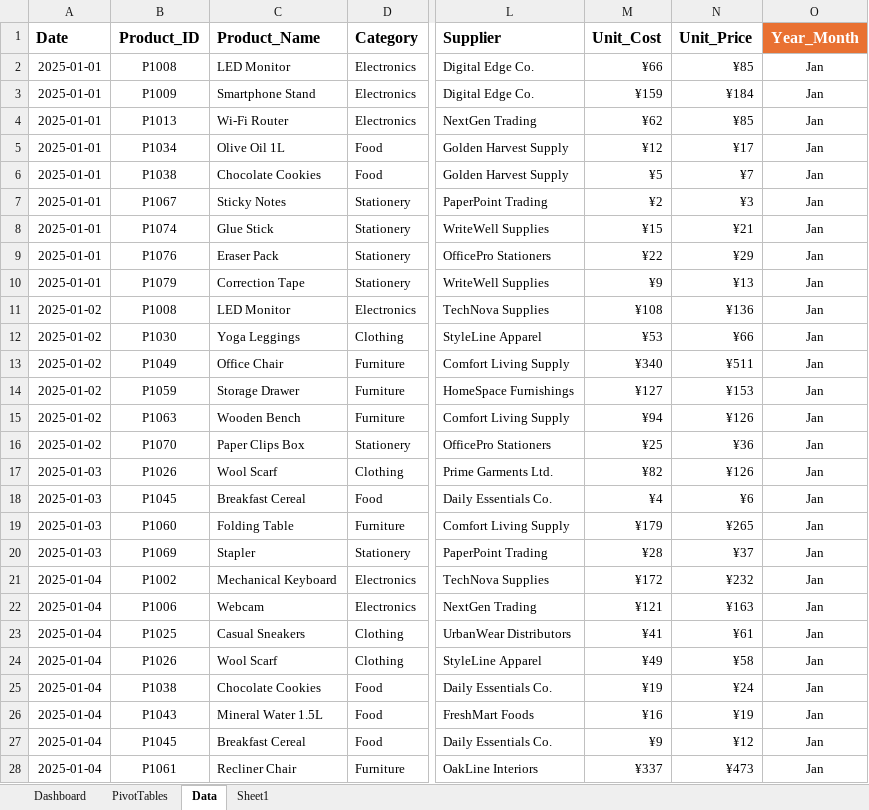
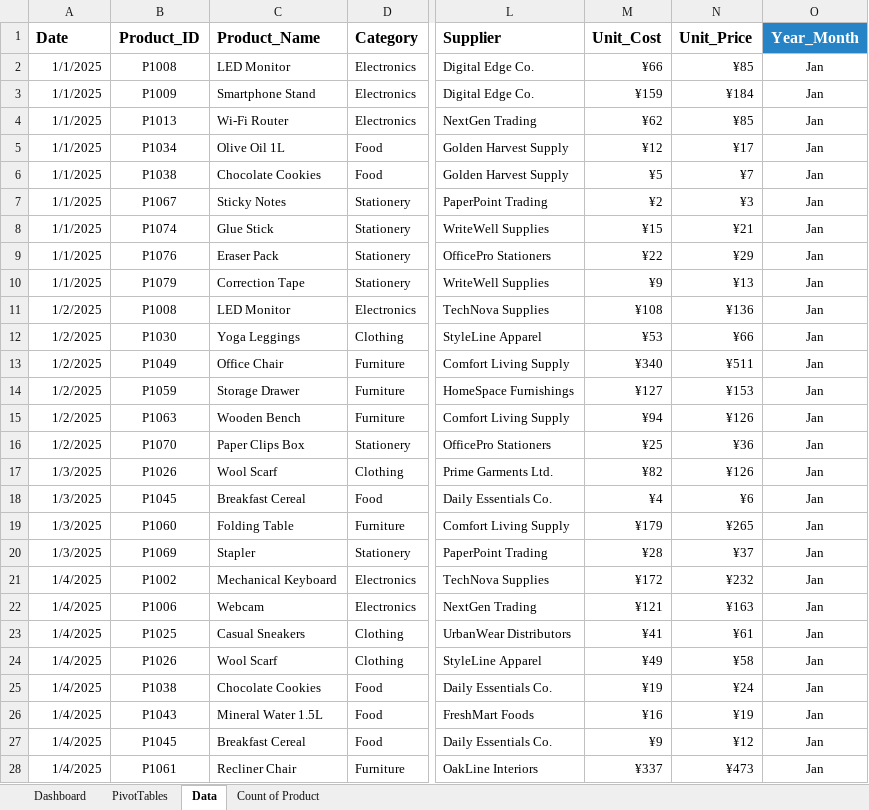
Before and after one commit to sabazafar209-wq/Inventory_Data_Analysis, an Excel workbook: INVENTORY_RECORD.xlsx, sheet Data, drawn as a sheet; only a part is shown, gaps mark what is left out; values as stored, in another font and other column widths than the file's, no borders; table styles not drawn; the diff covers the shown part only; the diff names each change by its address in the sheet, - before the commit and + after, or states it on an @@ line.

Commit message:
Add files via upload

```diff
--- a/INVENTORY_RECORD.xlsx (sheet Data)
+++ b/INVENTORY_RECORD.xlsx (sheet Data)
-sheet tab: Sheet1
+sheet tab: Count of Product
-O1 fill: #E97132
+O1 fill: #2683C6
-A2:A10 (Date): 2025-01-01
+A2:A10 (Date): 1/1/2025
-A11:A16 (Date): 2025-01-02
+A11:A16 (Date): 1/2/2025
-A17:A20 (Date): 2025-01-03
+A17:A20 (Date): 1/3/2025
-A21:A28 (Date): 2025-01-04
+A21:A28 (Date): 1/4/2025
```
Also changed, not shown: 1973 edited cells elsewhere in this sheet, sheet PivotTables, sheet Dashboard, hidden cells, charts or pictures.
